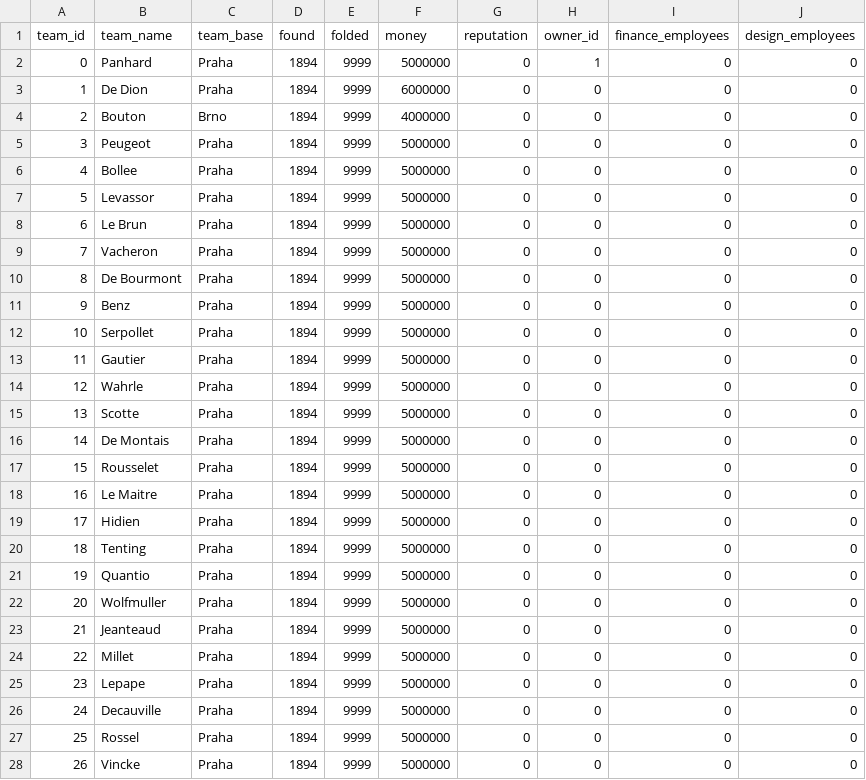
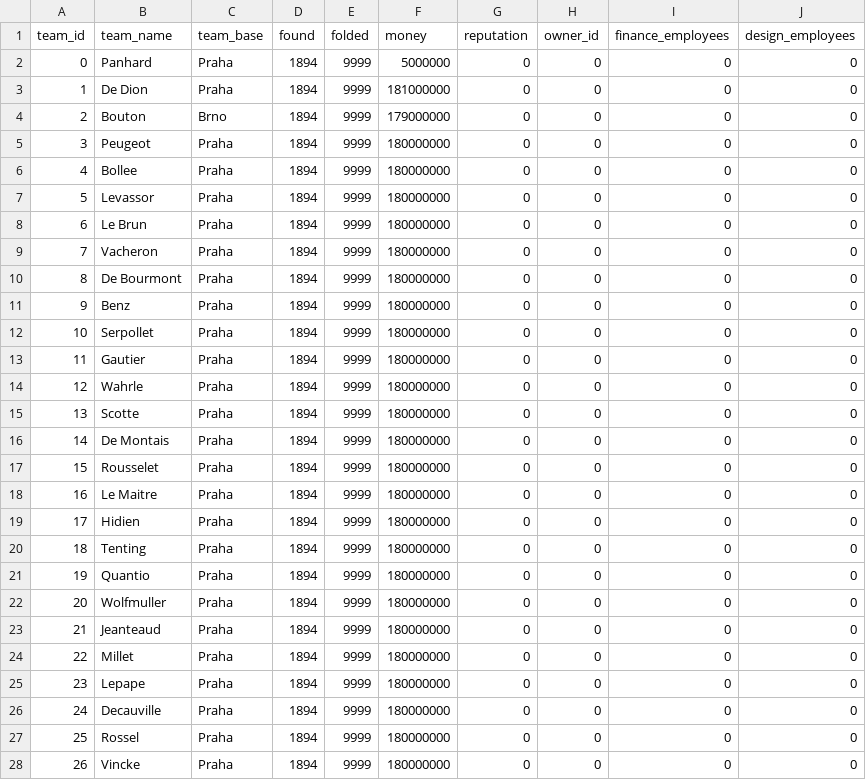
Before and after one commit to scirafra/historical-racing-manager, a CSV file: src/historical_racing_manager/default_data/teams.csv, drawn as a sheet.

```diff
--- a/src/historical_racing_manager/default_data/teams.csv
+++ b/src/historical_racing_manager/default_data/teams.csv
@@ -1,28 +1,28 @@
 team_id,team_name,team_base,found,folded,money,reputation,owner_id,finance_employees,design_employees
-0,Panhard,Praha,1894,9999,5000000,0,1,0,0
-1,De Dion,Praha,1894,9999,6000000,0,0,0,0
-2,Bouton,Brno,1894,9999,4000000,0,0,0,0
-3,Peugeot,Praha,1894,9999,5000000,0,0,0,0
-4,Bollee,Praha,1894,9999,5000000,0,0,0,0
-5,Levassor,Praha,1894,9999,5000000,0,0,0,0
-6,Le Brun,Praha,1894,9999,5000000,0,0,0,0
-7,Vacheron,Praha,1894,9999,5000000,0,0,0,0
-8,De Bourmont,Praha,1894,9999,5000000,0,0,0,0
-9,Benz,Praha,1894,9999,5000000,0,0,0,0
-10,Serpollet,Praha,1894,9999,5000000,0,0,0,0
-11,Gautier,Praha,1894,9999,5000000,0,0,0,0
-12,Wahrle,Praha,1894,9999,5000000,0,0,0,0
-13,Scotte,Praha,1894,9999,5000000,0,0,0,0
-14,De Montais,Praha,1894,9999,5000000,0,0,0,0
-15,Rousselet,Praha,1894,9999,5000000,0,0,0,0
-16,Le Maitre,Praha,1894,9999,5000000,0,0,0,0
-17,Hidien,Praha,1894,9999,5000000,0,0,0,0
-18,Tenting,Praha,1894,9999,5000000,0,0,0,0
-19,Quantio,Praha,1894,9999,5000000,0,0,0,0
-20,Wolfmuller,Praha,1894,9999,5000000,0,0,0,0
-21,Jeanteaud,Praha,1894,9999,5000000,0,0,0,0
-22,Millet,Praha,1894,9999,5000000,0,0,0,0
-23,Lepape,Praha,1894,9999,5000000,0,0,0,0
-24,Decauville,Praha,1894,9999,5000000,0,0,0,0
-25,Rossel,Praha,1894,9999,5000000,0,0,0,0
-26,Vincke,Praha,1894,9999,5000000,0,0,0,0
+0,Panhard,Praha,1894,9999,5000000,0,0,0,0
+1,De Dion,Praha,1894,9999,181000000,0,0,0,0
+2,Bouton,Brno,1894,9999,179000000,0,0,0,0
+3,Peugeot,Praha,1894,9999,180000000,0,0,0,0
+4,Bollee,Praha,1894,9999,180000000,0,0,0,0
+5,Levassor,Praha,1894,9999,180000000,0,0,0,0
+6,Le Brun,Praha,1894,9999,180000000,0,0,0,0
+7,Vacheron,Praha,1894,9999,180000000,0,0,0,0
+8,De Bourmont,Praha,1894,9999,180000000,0,0,0,0
+9,Benz,Praha,1894,9999,180000000,0,0,0,0
+10,Serpollet,Praha,1894,9999,180000000,0,0,0,0
+11,Gautier,Praha,1894,9999,180000000,0,0,0,0
+12,Wahrle,Praha,1894,9999,180000000,0,0,0,0
+13,Scotte,Praha,1894,9999,180000000,0,0,0,0
+14,De Montais,Praha,1894,9999,180000000,0,0,0,0
+15,Rousselet,Praha,1894,9999,180000000,0,0,0,0
+16,Le Maitre,Praha,1894,9999,180000000,0,0,0,0
+17,Hidien,Praha,1894,9999,180000000,0,0,0,0
+18,Tenting,Praha,1894,9999,180000000,0,0,0,0
+19,Quantio,Praha,1894,9999,180000000,0,0,0,0
+20,Wolfmuller,Praha,1894,9999,180000000,0,0,0,0
+21,Jeanteaud,Praha,1894,9999,180000000,0,0,0,0
+22,Millet,Praha,1894,9999,180000000,0,0,0,0
+23,Lepape,Praha,1894,9999,180000000,0,0,0,0
+24,Decauville,Praha,1894,9999,180000000,0,0,0,0
+25,Rossel,Praha,1894,9999,180000000,0,0,0,0
+26,Vincke,Praha,1894,9999,180000000,0,0,0,0
```
Also changed, not shown: src/historical_racing_manager/default_data/drivers.csv, src/historical_racing_manager/default_data/point_rules.csv, 12 other files.
